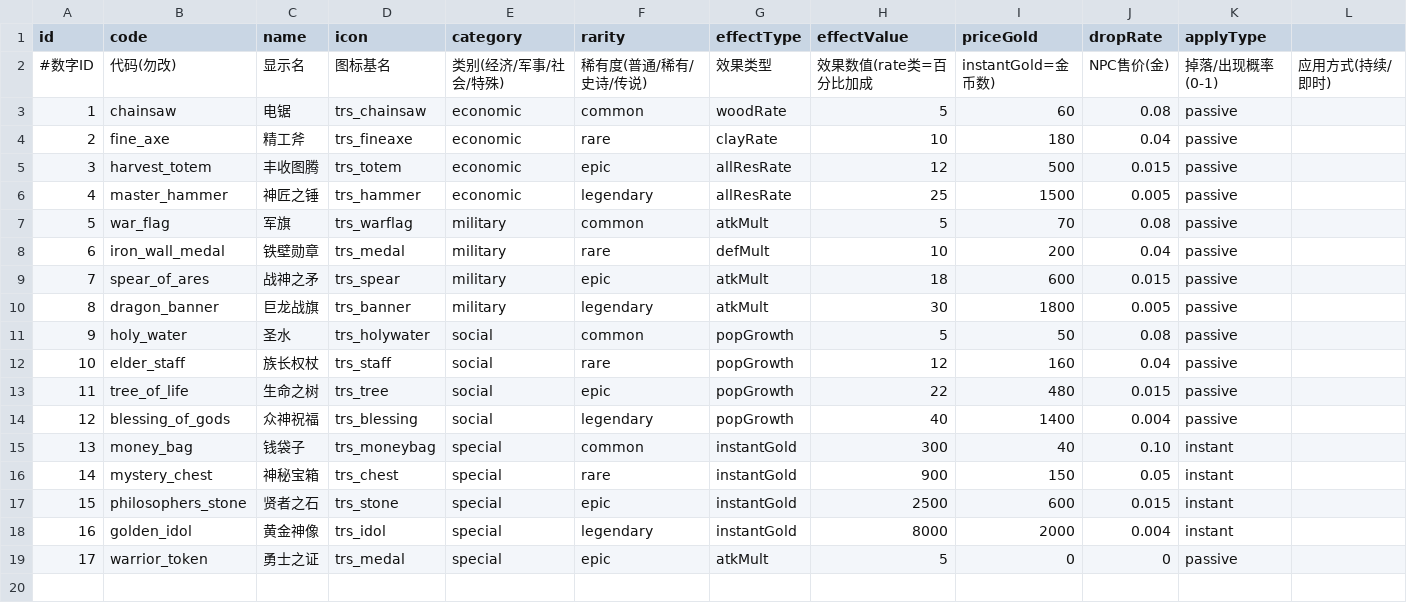
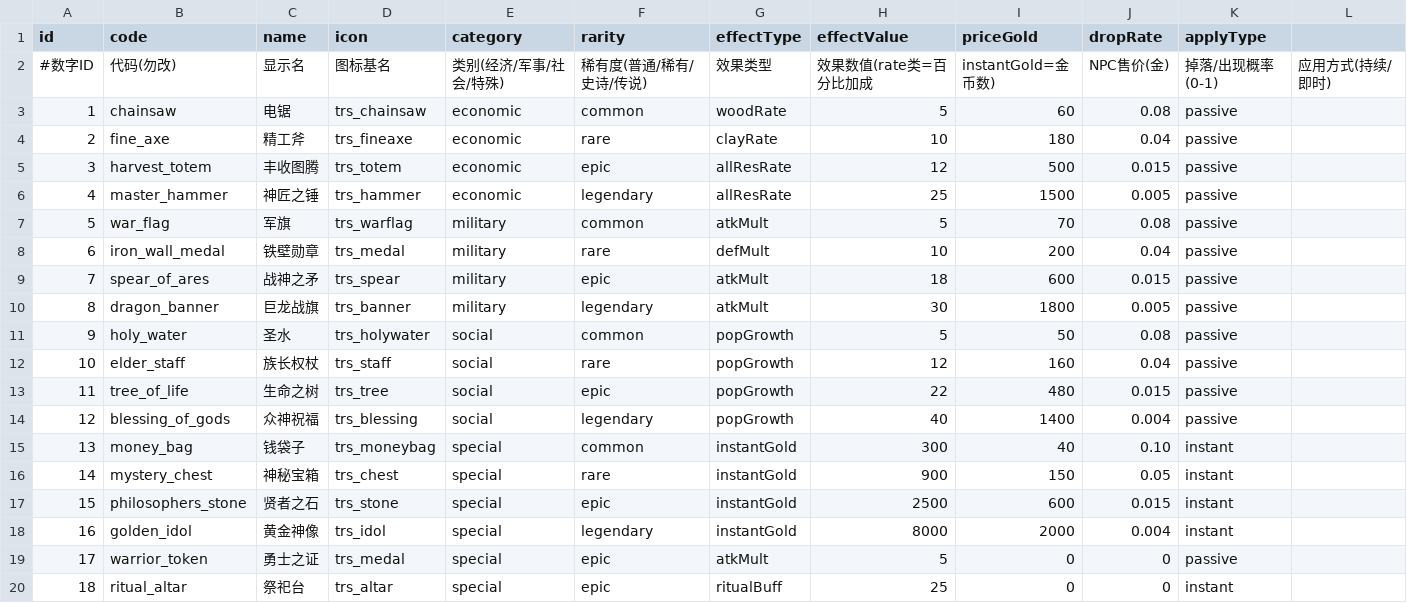
Before and after one commit to kennysli1/slg1.0, a CSV file: config/treasures.csv, drawn as a sheet; the diff names each change by its address in the sheet, - before the commit and + after, or states it on an @@ line.

```diff
--- a/config/treasures.csv
+++ b/config/treasures.csv
+row 20: 18 | ritual_altar | 祭祀台 | trs_altar | special | epic | ritualBuff | 25 | 0 | 0 | instant
```
Also changed, not shown: config/game_constants.csv, config/quests.csv, 11 other files.
